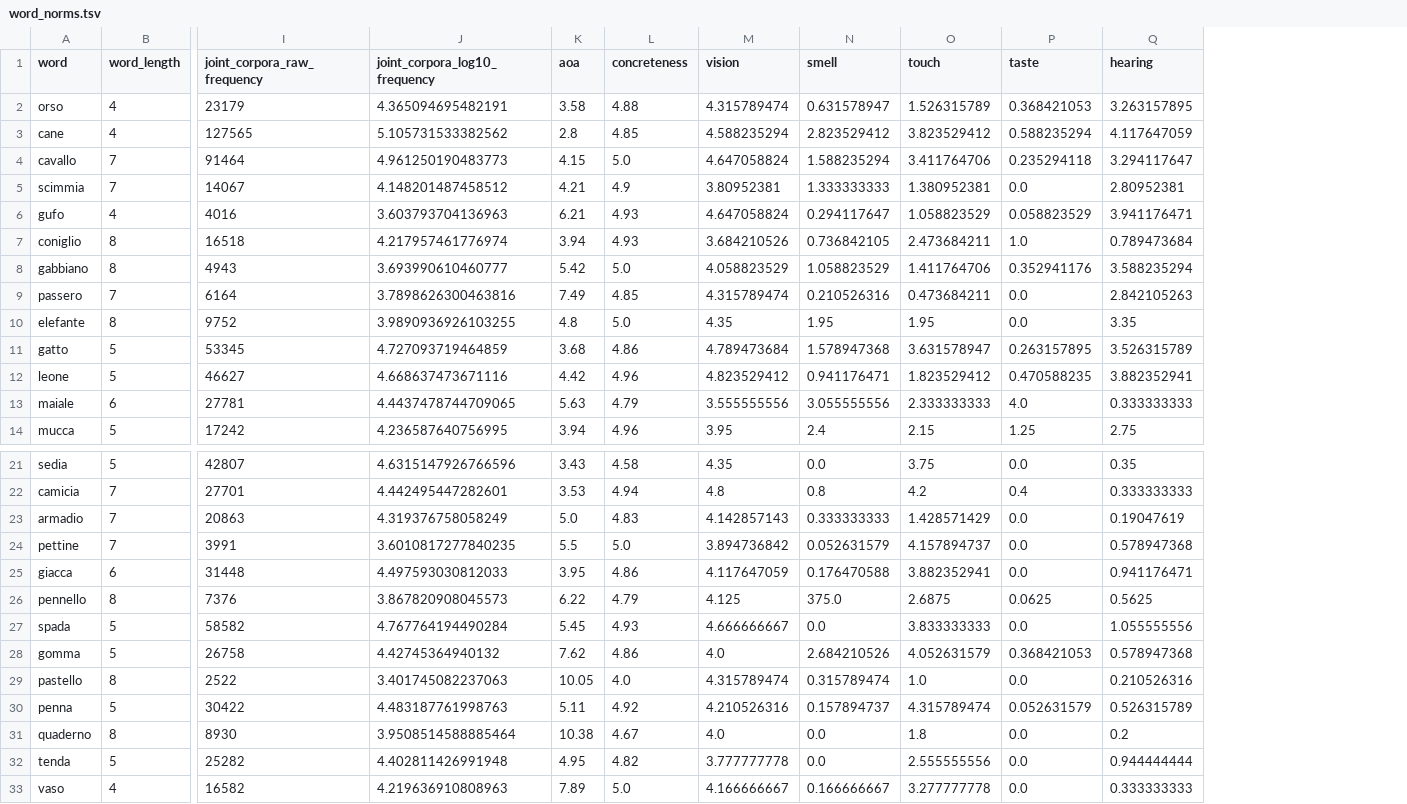
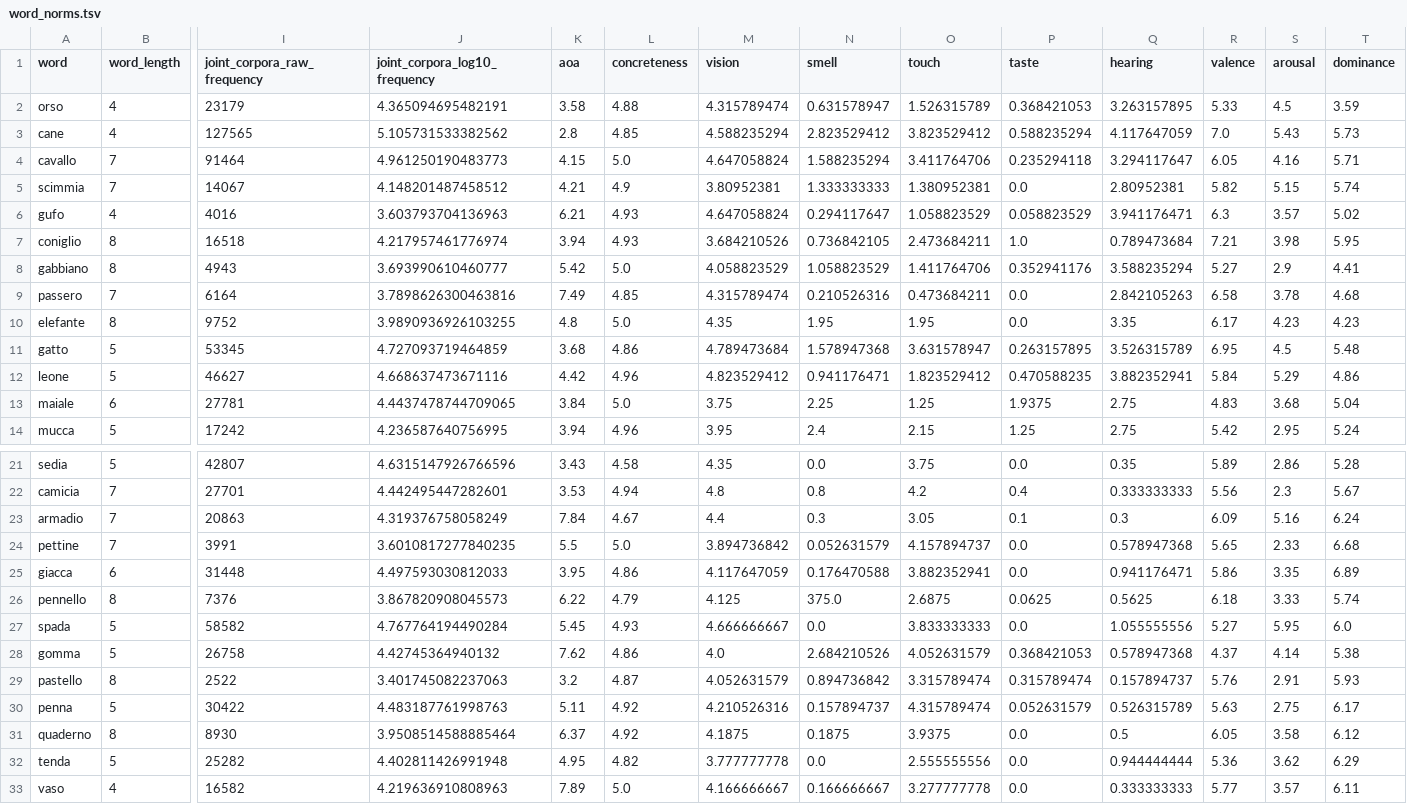
Before and after one commit to andreabruera/unaware_semantics, a TSV file: data/word_norms.tsv, drawn as a sheet; only a part is shown, gaps mark what is left out; the diff names each change by its address in the sheet, - before the commit and + after, or states it on an @@ line.

```diff
--- a/data/word_norms.tsv
+++ b/data/word_norms.tsv
+column R (valence), rows 2-14: 5.33 | 7.0 | 6.05 | 5.82 | 6.3 | 7.21 | 5.27 | 6.58 | 6.17 | 6.95 | 5.84 | 4.83 | 5.42; rows 21-33: 5.89 | 5.56 | 6.09 | 5.65 | 5.86 | 6.18 | 5.27 | 4.37 | 5.76 | 5.63 | 6.05 | 5.36 | 5.77
+column S (arousal), rows 2-14: 4.5 | 5.43 | 4.16 | 5.15 | 3.57 | 3.98 | 2.9 | 3.78 | 4.23 | 4.5 | 5.29 | 3.68 | 2.95; rows 21-33: 2.86 | 2.3 | 5.16 | 2.33 | 3.35 | 3.33 | 5.95 | 4.14 | 2.91 | 2.75 | 3.58 | 3.62 | 3.57
+column T (dominance), rows 2-14: 3.59 | 5.73 | 5.71 | 5.74 | 5.02 | 5.95 | 4.41 | 4.68 | 4.23 | 5.48 | 4.86 | 5.04 | 5.24; rows 21-33: 5.28 | 5.67 | 6.24 | 6.68 | 6.89 | 5.74 | 6.0 | 5.38 | 5.93 | 6.17 | 6.12 | 6.29 | 6.11
-K13 (aoa): 5.63
+K13 (aoa): 3.84
-L13 (concreteness): 4.79
+L13 (concreteness): 5.0
-M13 (vision): 3.555555556
+M13 (vision): 3.75
-N13 (smell): 3.055555556
+N13 (smell): 2.25
-O13 (touch): 2.333333333
+O13 (touch): 1.25
-P13 (taste): 4.0
+P13 (taste): 1.9375
-Q13 (hearing): 0.333333333
+Q13 (hearing): 2.75
-K23 (aoa): 5.0
+K23 (aoa): 7.84
-L23 (concreteness): 4.83
+L23 (concreteness): 4.67
-M23 (vision): 4.142857143
+M23 (vision): 4.4
-N23 (smell): 0.333333333
+N23 (smell): 0.3
-O23 (touch): 1.428571429
+O23 (touch): 3.05
-P23 (taste): 0.0
+P23 (taste): 0.1
-Q23 (hearing): 0.19047619
+Q23 (hearing): 0.3
-K29 (aoa): 10.05
+K29 (aoa): 3.2
-L29 (concreteness): 4.0
+L29 (concreteness): 4.87
-M29 (vision): 4.315789474
+M29 (vision): 4.052631579
-N29 (smell): 0.315789474
+N29 (smell): 0.894736842
-O29 (touch): 1.0
+O29 (touch): 3.315789474
-P29 (taste): 0.0
+P29 (taste): 0.315789474
-Q29 (hearing): 0.210526316
+Q29 (hearing): 0.157894737
-K31 (aoa): 10.38
+K31 (aoa): 6.37
-L31 (concreteness): 4.67
+L31 (concreteness): 4.92
-M31 (vision): 4.0
+M31 (vision): 4.1875
-N31 (smell): 0.0
+N31 (smell): 0.1875
-O31 (touch): 1.8
+O31 (touch): 3.9375
-Q31 (hearing): 0.2
+Q31 (hearing): 0.5
```
Also changed, not shown: 24 other files.
